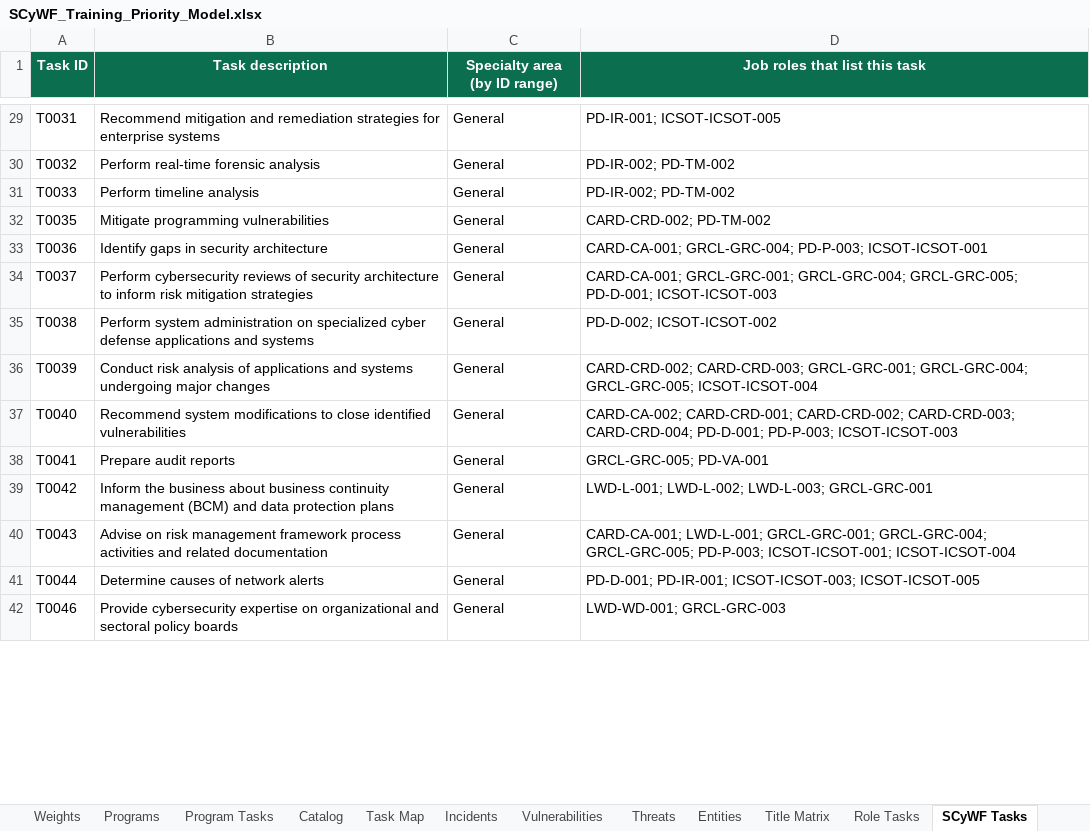
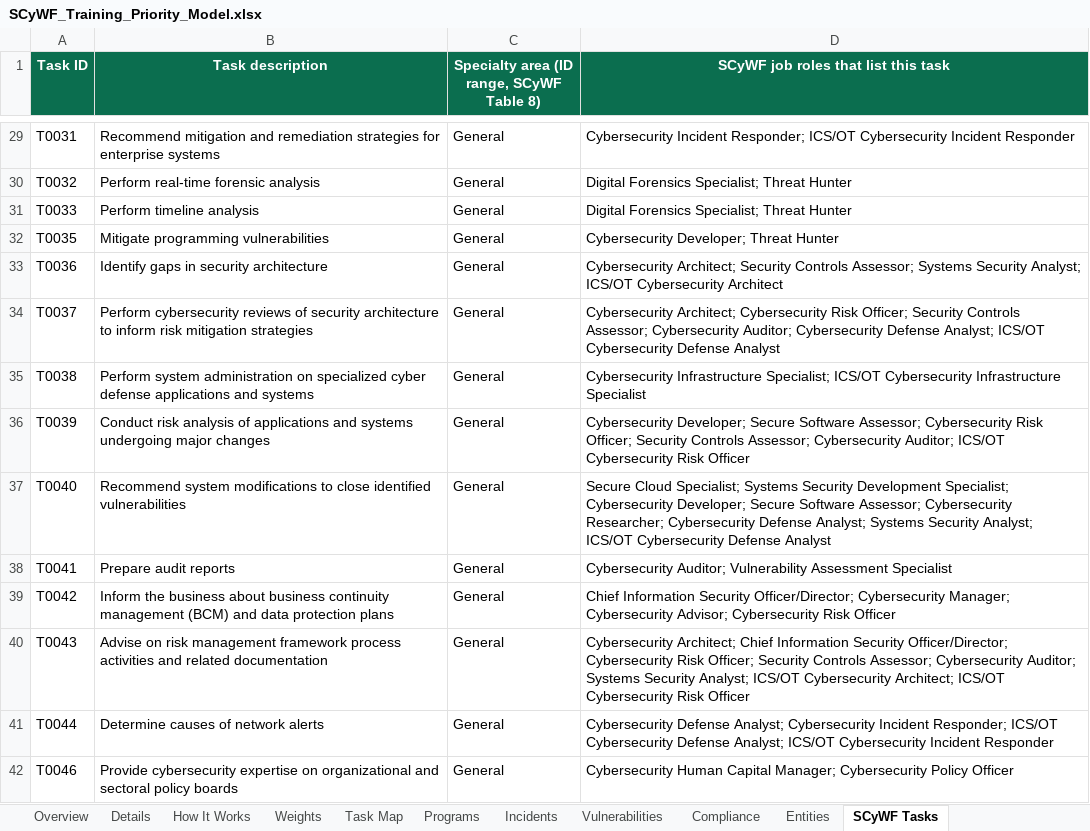
Before and after one commit to MeshaelAlessa/SCyWF, an Excel workbook: excel/SCyWF_Training_Priority_Model.xlsx, sheet SCyWF Tasks, drawn as a sheet; only a part is shown, gaps mark what is left out; values as stored, in another font and other column widths than the file's, no borders; the diff covers the shown part only; the diff names each change by its address in the sheet, - before the commit and + after, or states it on an @@ line.

```diff
--- a/excel/SCyWF_Training_Priority_Model.xlsx (sheet SCyWF Tasks)
+++ b/excel/SCyWF_Training_Priority_Model.xlsx (sheet SCyWF Tasks)
-sheet tab: Program Tasks
-sheet tab: Catalog
-sheet tab: Threats
-sheet tab: Title Matrix
-sheet tab: Role Tasks
+sheet tab: Compliance
@@ sheet tab order changed: Overview | Details | How It Works | Weights | Task Map | Programs | Incidents | Vulnerabilities | Compliance | Entities | SCyWF Tasks @@
-C1: Specialty area (by ID range)
+C1: Specialty area (ID range, SCyWF Table 8)
-D1: Job roles that list this task
+D1: SCyWF job roles that list this task
-D29: PD-IR-001; ICSOT-ICSOT-005
+D29: Cybersecurity Incident Responder; ICS/OT Cybersecurity Incident Responder
-D30:D31: PD-IR-002; PD-TM-002
+D30:D31: Digital Forensics Specialist; Threat Hunter
-D32: CARD-CRD-002; PD-TM-002
+D32: Cybersecurity Developer; Threat Hunter
-D33: CARD-CA-001; GRCL-GRC-004; PD-P-003; ICSOT-ICSOT-001
+D33: Cybersecurity Architect; Security Controls Assessor; Systems Security Analyst; ICS/OT Cybersecurity Architect
-D34: CARD-CA-001; GRCL-GRC-001; GRCL-GRC-004; GRCL-GRC-005; PD-D-001; ICSOT-ICSOT-003
+D34: Cybersecurity Architect; Cybersecurity Risk Officer; Security Controls Assessor; Cybersecurity Auditor; Cybersecurity Defense Analyst; ICS/OT Cybersecurity Defense Analyst
-D35: PD-D-002; ICSOT-ICSOT-002
+D35: Cybersecurity Infrastructure Specialist; ICS/OT Cybersecurity Infrastructure Specialist
-D36: CARD-CRD-002; CARD-CRD-003; GRCL-GRC-001; GRCL-GRC-004; GRCL-GRC-005; ICSOT-ICSOT-004
+D36: Cybersecurity Developer; Secure Software Assessor; Cybersecurity Risk Officer; Security Controls Assessor; Cybersecurity Auditor; ICS/OT Cybersecurity Risk Officer
-D37: CARD-CA-002; CARD-CRD-001; CARD-CRD-002; CARD-CRD-003; CARD-CRD-004; PD-D-001; PD-P-003; ICSOT-ICSOT-003
+D37: Secure Cloud Specialist; Systems Security Development Specialist; Cybersecurity Developer; Secure Software Assessor; Cybersecurity Researcher; Cybersecurity Defense Analyst; Systems Security Analyst; ICS/OT Cybersecurity Defense Analyst
-D38: GRCL-GRC-005; PD-VA-001
+D38: Cybersecurity Auditor; Vulnerability Assessment Specialist
-D39: LWD-L-001; LWD-L-002; LWD-L-003; GRCL-GRC-001
+D39: Chief Information Security Officer/Director; Cybersecurity Manager; Cybersecurity Advisor; Cybersecurity Risk Officer
-D40: CARD-CA-001; LWD-L-001; GRCL-GRC-001; GRCL-GRC-004; GRCL-GRC-005; PD-P-003; ICSOT-ICSOT-001; ICSOT-ICSOT-004
+D40: Cybersecurity Architect; Chief Information Security Officer/Director; Cybersecurity Risk Officer; Security Controls Assessor; Cybersecurity Auditor; Systems Security Analyst; ICS/OT Cybersecurity Architect; ICS/OT Cybersecurity Risk Officer
-D41: PD-D-001; PD-IR-001; ICSOT-ICSOT-003; ICSOT-ICSOT-005
+D41: Cybersecurity Defense Analyst; Cybersecurity Incident Responder; ICS/OT Cybersecurity Defense Analyst; ICS/OT Cybersecurity Incident Responder
-D42: LWD-WD-001; GRCL-GRC-003
+D42: Cybersecurity Human Capital Manager; Cybersecurity Policy Officer
```
Also changed, not shown: 631 edited cells elsewhere in this sheet, sheet Vulnerabilities, sheet Task Map, sheet Details, sheet Programs, sheet Overview, sheet Incidents, 3 more sheets, other sheet tabs, formulas that keep their value, charts or pictures, 10 other files.
